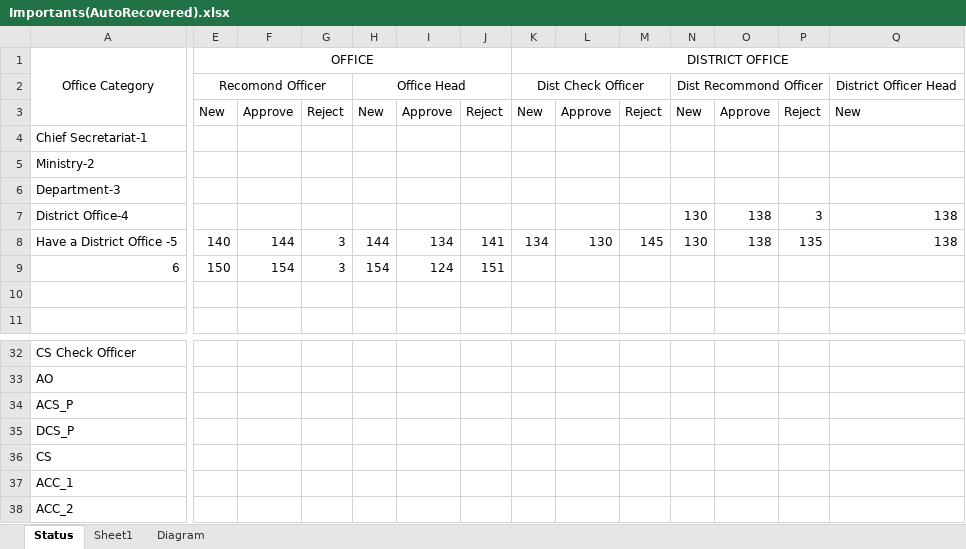
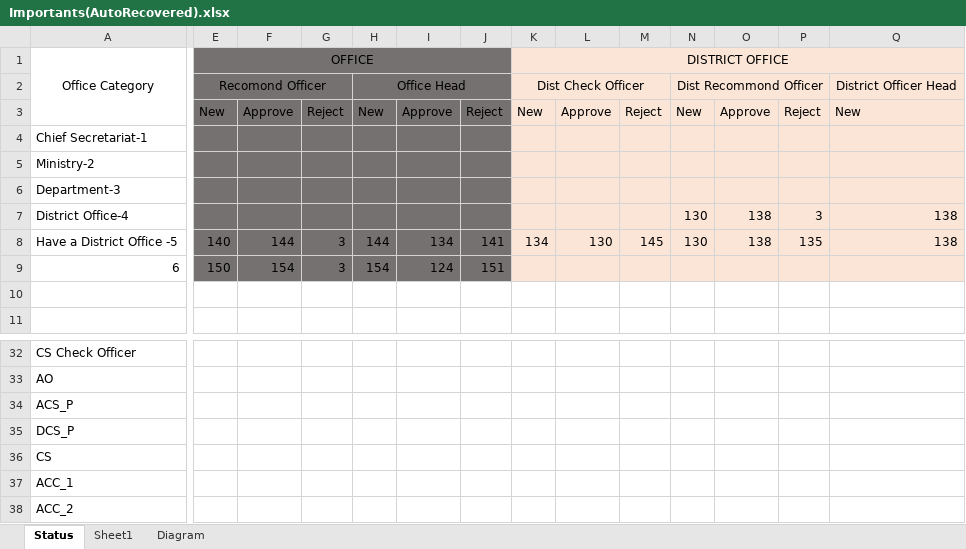
Before and after one commit to Niroshana-98/office-projet, an Excel workbook: Status/Importants(AutoRecovered).xlsx, sheet Status, drawn as a sheet; only a part is shown, gaps mark what is left out; values as stored, in another font and other column widths than the file's, no borders; charts and pictures not drawn; the diff covers the shown part only; the diff names each change by its address in the sheet, - before the commit and + after, or states it on an @@ line.

```diff
--- a/Status/Importants(AutoRecovered).xlsx (sheet Status)
+++ b/Status/Importants(AutoRecovered).xlsx (sheet Status)
-E1:J9 fill: none
+E1:J9 fill: #767171
-K1:Q9 fill: none
+K1:Q9 fill: #FBE5D6
```
Also changed, not shown: cell formats elsewhere in this sheet, charts or pictures, 4 other files.
